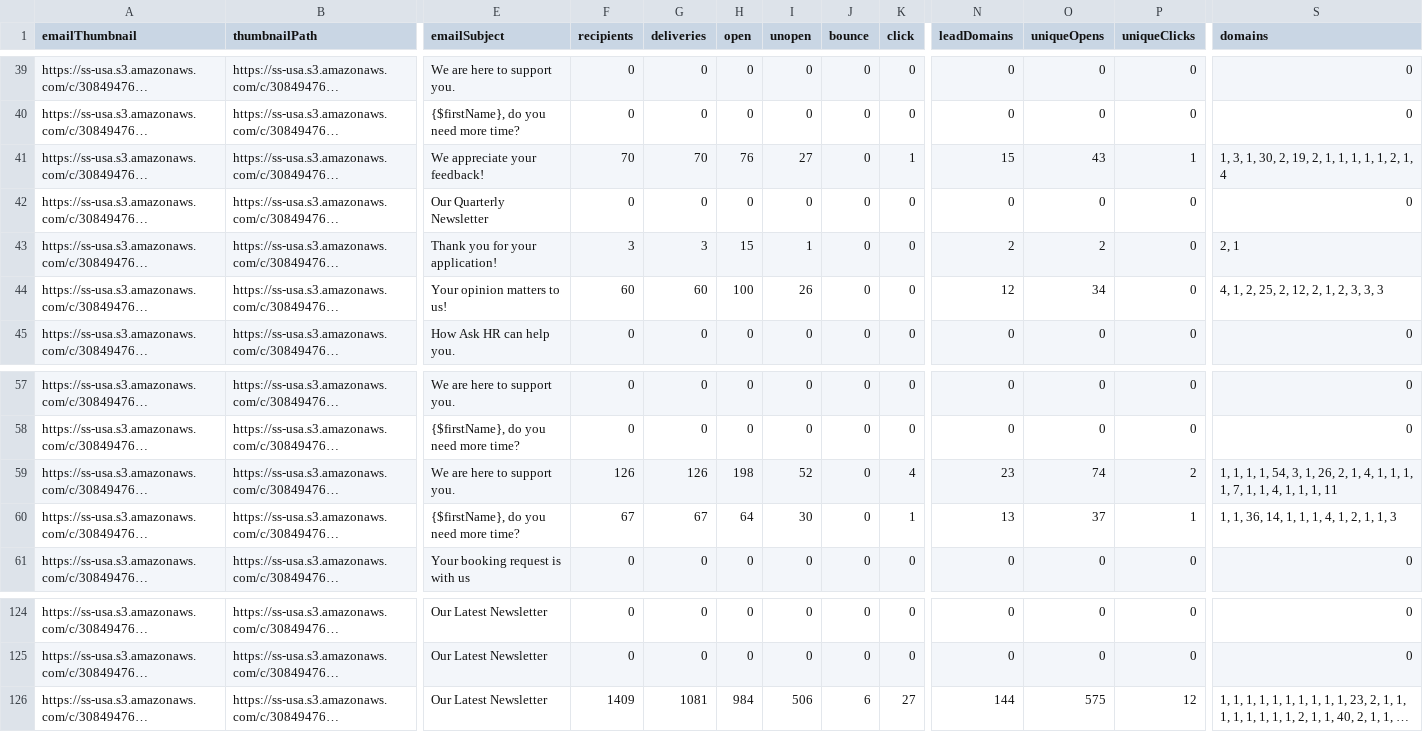
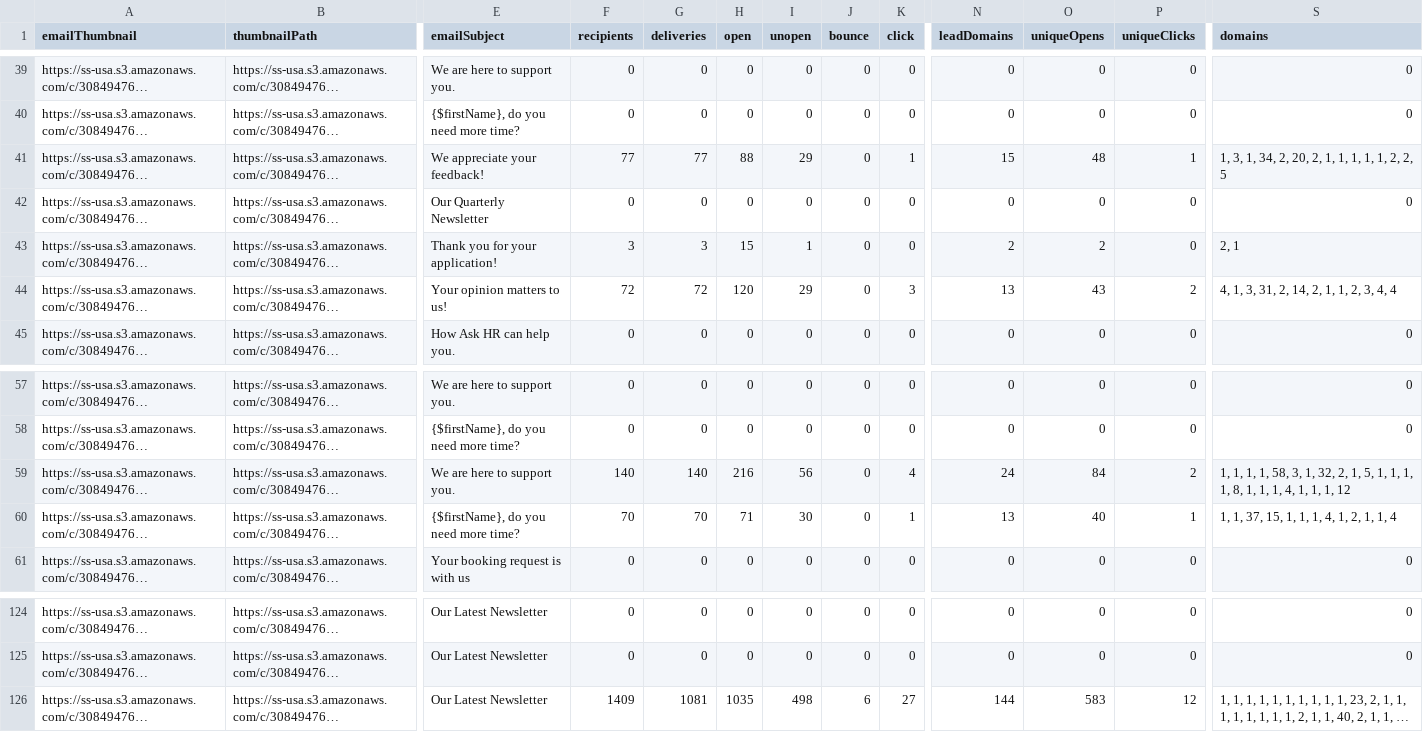
Before and after one commit to OniJoshin/askew-csv, a CSV file: uploads/emails_debtclaims.csv, drawn as a sheet; only a part is shown, gaps mark what is left out; long unchanged cells end in …; the diff covers the shown part only; the diff names each change by its address in the sheet, - before the commit and + after, or states it on an @@ line.

```diff
--- a/uploads/emails_debtclaims.csv
+++ b/uploads/emails_debtclaims.csv
-F41 (recipients): 70
+F41 (recipients): 77
-G41 (deliveries): 70
+G41 (deliveries): 77
-H41 (open): 76
+H41 (open): 88
-I41 (unopen): 27
+I41 (unopen): 29
-O41 (uniqueOpens): 43
+O41 (uniqueOpens): 48
-S41 (domains): 1, 3, 1, 30, 2, 19, 2, 1, 1, 1, 1, 1, 2, 1, 4
+S41 (domains): 1, 3, 1, 34, 2, 20, 2, 1, 1, 1, 1, 1, 2, 2, 5
-F44 (recipients): 60
+F44 (recipients): 72
-G44 (deliveries): 60
+G44 (deliveries): 72
-H44 (open): 100
+H44 (open): 120
-I44 (unopen): 26
+I44 (unopen): 29
-K44 (click): 0
+K44 (click): 3
-N44 (leadDomains): 12
+N44 (leadDomains): 13
-O44 (uniqueOpens): 34
+O44 (uniqueOpens): 43
-P44 (uniqueClicks): 0
+P44 (uniqueClicks): 2
-S44 (domains): 4, 1, 2, 25, 2, 12, 2, 1, 2, 3, 3, 3
+S44 (domains): 4, 1, 3, 31, 2, 14, 2, 1, 1, 2, 3, 4, 4
-F59 (recipients): 126
+F59 (recipients): 140
-G59 (deliveries): 126
+G59 (deliveries): 140
-H59 (open): 198
+H59 (open): 216
-I59 (unopen): 52
+I59 (unopen): 56
-N59 (leadDomains): 23
+N59 (leadDomains): 24
-O59 (uniqueOpens): 74
+O59 (uniqueOpens): 84
-S59 (domains): …1, 1, 54, 3, 1, 26, 2, 1, 4, 1, 1, 1, 1, 7, 1, 1, 4, 1, 1, 1, 11
+S59 (domains): …1, 1, 58, 3, 1, 32, 2, 1, 5, 1, 1, 1, 1, 8, 1, 1, 1, 4, 1, 1, 1, 12
-F60 (recipients): 67
+F60 (recipients): 70
-G60 (deliveries): 67
+G60 (deliveries): 70
-H60 (open): 64
+H60 (open): 71
-O60 (uniqueOpens): 37
+O60 (uniqueOpens): 40
-S60 (domains): 1, 1, 36, 14, 1, 1, 1, 4, 1, 2, 1, 1, 3
+S60 (domains): 1, 1, 37, 15, 1, 1, 1, 4, 1, 2, 1, 1, 4
-H126 (open): 984
+H126 (open): 1035
-I126 (unopen): 506
+I126 (unopen): 498
-O126 (uniqueOpens): 575
+O126 (uniqueOpens): 583
```
Also changed, not shown: 72 edited cells elsewhere in this file, 8 other files.
